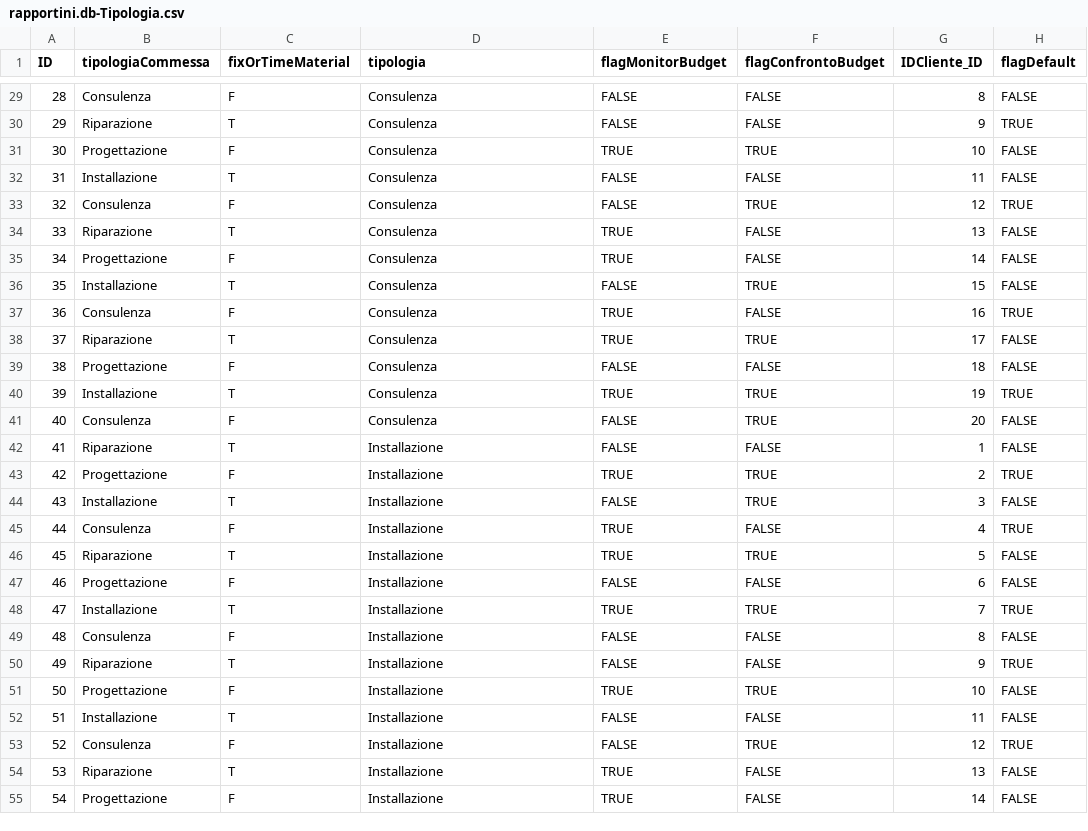
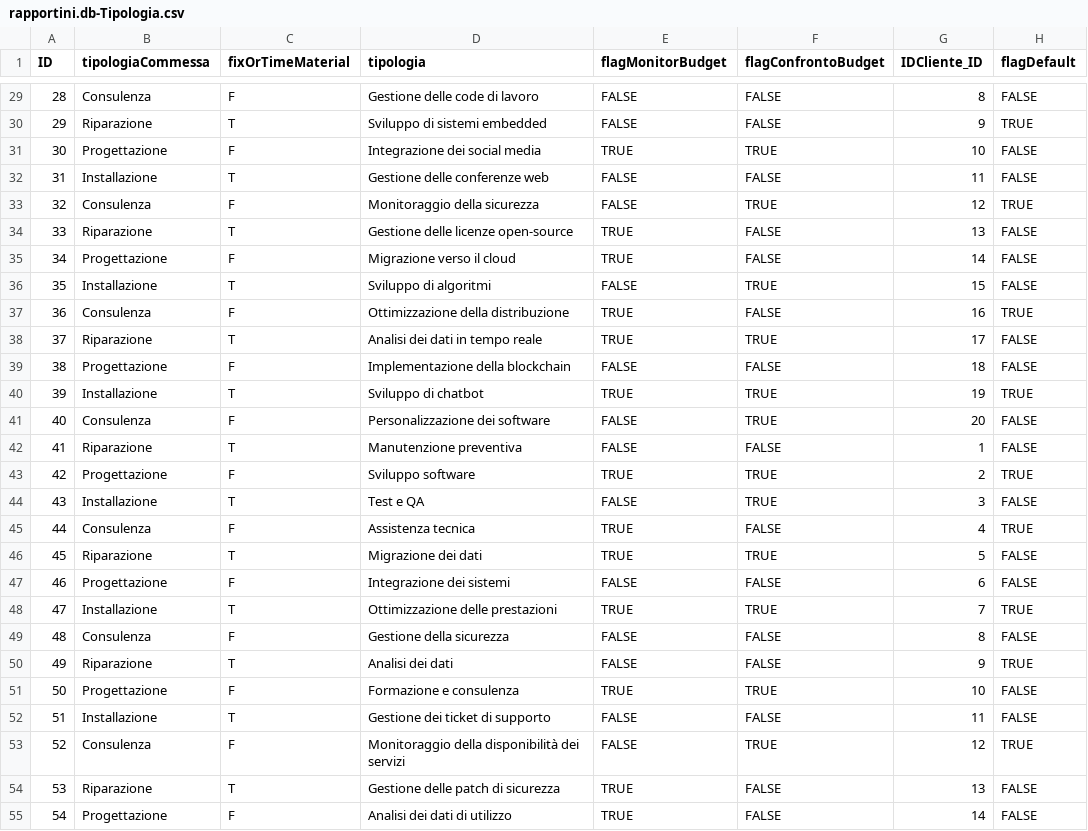
Before and after one commit to Halid04/Regesta-Rapportini, a CSV file: db/data/rapportini.db-Tipologia.csv, drawn as a sheet; only a part is shown, gaps mark what is left out; the diff covers the shown part only.

```diff
--- a/db/data/rapportini.db-Tipologia.csv
+++ b/db/data/rapportini.db-Tipologia.csv
@@ -29,27 +29,27 @@ ID,tipologiaCommessa,fixOrTimeMaterial,tipologia,flagMonitorBudget,flagConfronto
-28,Consulenza,F,Consulenza,FALSE,FALSE,8,FALSE
-29,Riparazione,T,Consulenza,FALSE,FALSE,9,TRUE
-30,Progettazione,F,Consulenza,TRUE,TRUE,10,FALSE
-31,Installazione,T,Consulenza,FALSE,FALSE,11,FALSE
-32,Consulenza,F,Consulenza,FALSE,TRUE,12,TRUE
-33,Riparazione,T,Consulenza,TRUE,FALSE,13,FALSE
-34,Progettazione,F,Consulenza,TRUE,FALSE,14,FALSE
-35,Installazione,T,Consulenza,FALSE,TRUE,15,FALSE
-36,Consulenza,F,Consulenza,TRUE,FALSE,16,TRUE
-37,Riparazione,T,Consulenza,TRUE,TRUE,17,FALSE
-38,Progettazione,F,Consulenza,FALSE,FALSE,18,FALSE
-39,Installazione,T,Consulenza,TRUE,TRUE,19,TRUE
-40,Consulenza,F,Consulenza,FALSE,TRUE,20,FALSE
-41,Riparazione,T,Installazione,FALSE,FALSE,1,FALSE
-42,Progettazione,F,Installazione,TRUE,TRUE,2,TRUE
-43,Installazione,T,Installazione,FALSE,TRUE,3,FALSE
-44,Consulenza,F,Installazione,TRUE,FALSE,4,TRUE
-45,Riparazione,T,Installazione,TRUE,TRUE,5,FALSE
-46,Progettazione,F,Installazione,FALSE,FALSE,6,FALSE
-47,Installazione,T,Installazione,TRUE,TRUE,7,TRUE
-48,Consulenza,F,Installazione,FALSE,FALSE,8,FALSE
-49,Riparazione,T,Installazione,FALSE,FALSE,9,TRUE
-50,Progettazione,F,Installazione,TRUE,TRUE,10,FALSE
-51,Installazione,T,Installazione,FALSE,FALSE,11,FALSE
-52,Consulenza,F,Installazione,FALSE,TRUE,12,TRUE
-53,Riparazione,T,Installazione,TRUE,FALSE,13,FALSE
-54,Progettazione,F,Installazione,TRUE,FALSE,14,FALSE
+28,Consulenza,F,Gestione delle code di lavoro,FALSE,FALSE,8,FALSE
+29,Riparazione,T,Sviluppo di sistemi embedded,FALSE,FALSE,9,TRUE
+30,Progettazione,F,Integrazione dei social media,TRUE,TRUE,10,FALSE
+31,Installazione,T,Gestione delle conferenze web,FALSE,FALSE,11,FALSE
+32,Consulenza,F,Monitoraggio della sicurezza,FALSE,TRUE,12,TRUE
+33,Riparazione,T,Gestione delle licenze open-source,TRUE,FALSE,13,FALSE
+34,Progettazione,F,Migrazione verso il cloud,TRUE,FALSE,14,FALSE
+35,Installazione,T,Sviluppo di algoritmi,FALSE,TRUE,15,FALSE
+36,Consulenza,F,Ottimizzazione della distribuzione,TRUE,FALSE,16,TRUE
+37,Riparazione,T,Analisi dei dati in tempo reale,TRUE,TRUE,17,FALSE
+38,Progettazione,F,Implementazione della blockchain,FALSE,FALSE,18,FALSE
+39,Installazione,T,Sviluppo di chatbot,TRUE,TRUE,19,TRUE
+40,Consulenza,F,Personalizzazione dei software,FALSE,TRUE,20,FALSE
+41,Riparazione,T,Manutenzione preventiva,FALSE,FALSE,1,FALSE
+42,Progettazione,F,Sviluppo software,TRUE,TRUE,2,TRUE
+43,Installazione,T,Test e QA,FALSE,TRUE,3,FALSE
+44,Consulenza,F,Assistenza tecnica,TRUE,FALSE,4,TRUE
+45,Riparazione,T,Migrazione dei dati,TRUE,TRUE,5,FALSE
+46,Progettazione,F,Integrazione dei sistemi,FALSE,FALSE,6,FALSE
+47,Installazione,T,Ottimizzazione delle prestazioni,TRUE,TRUE,7,TRUE
+48,Consulenza,F,Gestione della sicurezza,FALSE,FALSE,8,FALSE
+49,Riparazione,T,Analisi dei dati,FALSE,FALSE,9,TRUE
+50,Progettazione,F,Formazione e consulenza,TRUE,TRUE,10,FALSE
+51,Installazione,T,Gestione dei ticket di supporto,FALSE,FALSE,11,FALSE
+52,Consulenza,F,Monitoraggio della disponibilità dei servizi,FALSE,TRUE,12,TRUE
+53,Riparazione,T,Gestione delle patch di sicurezza,TRUE,FALSE,13,FALSE
+54,Progettazione,F,Analisi dei dati di utilizzo,TRUE,FALSE,14,FALSE
```
Also changed, not shown: 33 edited cells elsewhere in this file, db/data/rapportini.db-Rapportini.csv, db/data/rapportini.db-Tickets.csv, 15 other files.
